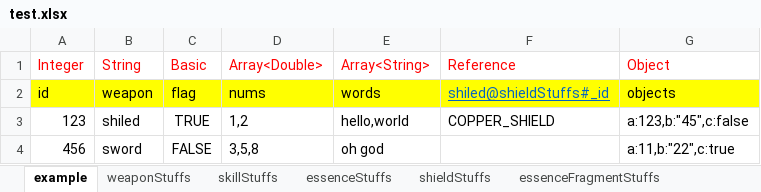
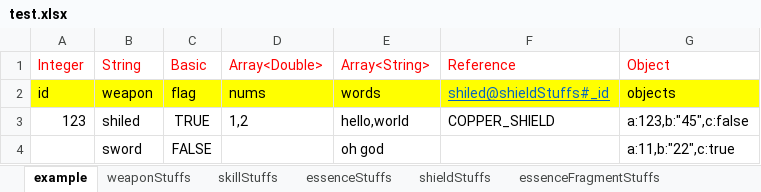
Before and after one commit to noahzark/Xlsx2Json, an Excel workbook: test.xlsx, sheet example, drawn as a sheet; values as stored, in another font and other column widths than the file's, no borders; the diff names each change by its address in the sheet, - before the commit and + after, or states it on an @@ line.

Commit message:
Update sample excel

```diff
--- a/test.xlsx (sheet example)
+++ b/test.xlsx (sheet example)
-A4 (Integer): 456
+A4 (Integer): (empty)
-D4 (Array<Double>): 3,5,8
+D4 (Array<Double>): (empty)
```
